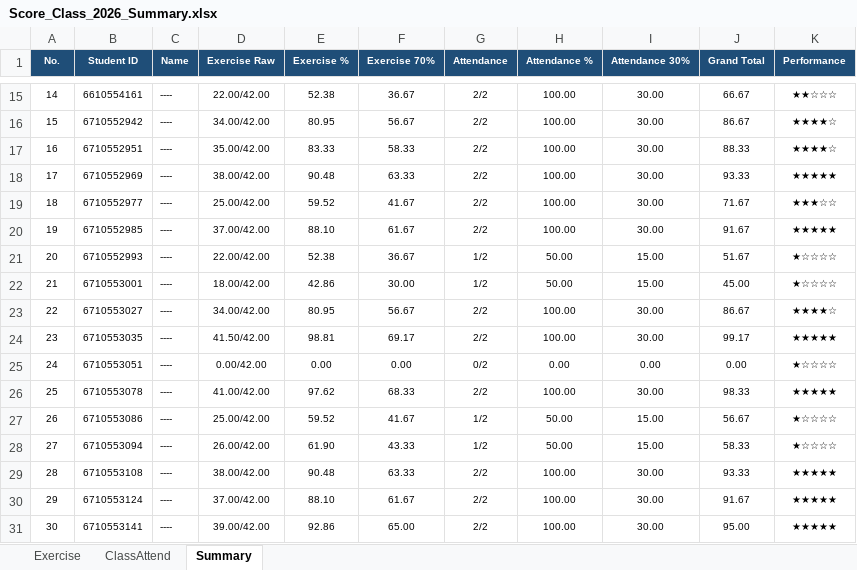
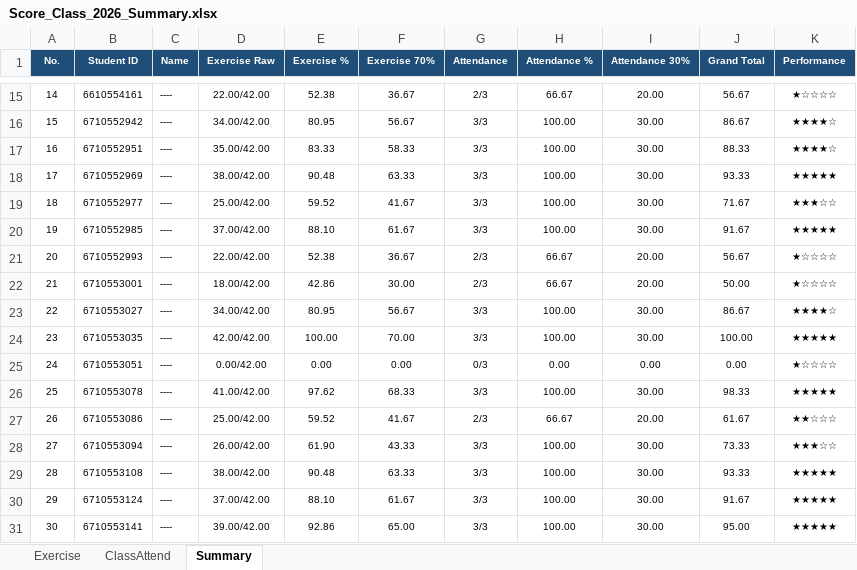
Before and after one commit to phisan-chula/2026-KU_MapProjection, an Excel workbook: Score_Class_2026_Summary.xlsx, sheet Summary, drawn as a sheet; only a part is shown, gaps mark what is left out; values as stored, in another font and other column widths than the file's, no borders; charts and pictures not drawn; the diff covers the shown part only; the diff names each change by its address in the sheet, - before the commit and + after, or states it on an @@ line.

```diff
--- a/Score_Class_2026_Summary.xlsx (sheet Summary)
+++ b/Score_Class_2026_Summary.xlsx (sheet Summary)
-G15 (Attendance): 2/2
+G15 (Attendance): 2/3
-H15 (Attendance %): 100.00
+H15 (Attendance %): 66.67
-I15 (Attendance 30%): 30.00
+I15 (Attendance 30%): 20.00
-J15 (Grand Total): 66.67
+J15 (Grand Total): 56.67
-K15 (Performance): ★★☆☆☆
+K15 (Performance): ★☆☆☆☆
-G16:G20 (Attendance): 2/2
+G16:G20 (Attendance): 3/3
-G21:G22 (Attendance): 1/2
+G21:G22 (Attendance): 2/3
-H21:H22 (Attendance %): 50.00
+H21:H22 (Attendance %): 66.67
-I21:I22 (Attendance 30%): 15.00
+I21:I22 (Attendance 30%): 20.00
-J21 (Grand Total): 51.67
+J21 (Grand Total): 56.67
-J22 (Grand Total): 45.00
+J22 (Grand Total): 50.00
-G23:G24 (Attendance): 2/2
+G23:G24 (Attendance): 3/3
-D24 (Exercise Raw): 41.50/42.00
+D24 (Exercise Raw): 42.00/42.00
-E24 (Exercise %): 98.81
+E24 (Exercise %): 100.00
-F24 (Exercise 70%): 69.17
+F24 (Exercise 70%): 70.00
-J24 (Grand Total): 99.17
+J24 (Grand Total): 100.00
-G25 (Attendance): 0/2
+G25 (Attendance): 0/3
-G26 (Attendance): 2/2
+G26 (Attendance): 3/3
-G27 (Attendance): 1/2
+G27 (Attendance): 2/3
-H27 (Attendance %): 50.00
+H27 (Attendance %): 66.67
-I27 (Attendance 30%): 15.00
+I27 (Attendance 30%): 20.00
-J27 (Grand Total): 56.67
+J27 (Grand Total): 61.67
-K27 (Performance): ★☆☆☆☆
+K27 (Performance): ★★☆☆☆
-G28 (Attendance): 1/2
+G28 (Attendance): 3/3
-H28 (Attendance %): 50.00
+H28 (Attendance %): 100.00
-I28 (Attendance 30%): 15.00
+I28 (Attendance 30%): 30.00
-J28 (Grand Total): 58.33
+J28 (Grand Total): 73.33
-K28 (Performance): ★☆☆☆☆
+K28 (Performance): ★★★☆☆
-G29:G31 (Attendance): 2/2
+G29:G31 (Attendance): 3/3
```
Also changed, not shown: 66 edited cells elsewhere in this sheet, sheet Exercise, sheet ClassAttend, charts or pictures, Score_Class_2026.xlsx, 3 other files.
